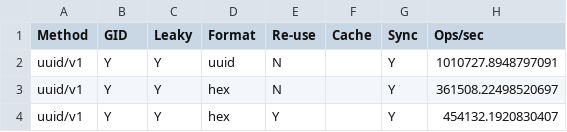
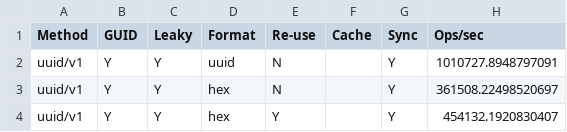
Before and after one commit to watson/uuid-benchmark, a CSV file: results.csv, drawn as a sheet; only a part is shown; the diff names each change by its address in the sheet, - before the commit and + after, or states it on an @@ line.

Commit message:
Rename GID to GUID

```diff
--- a/results.csv
+++ b/results.csv
-B1: GID
+B1: GUID
```
Also changed, not shown: 5 other files.
